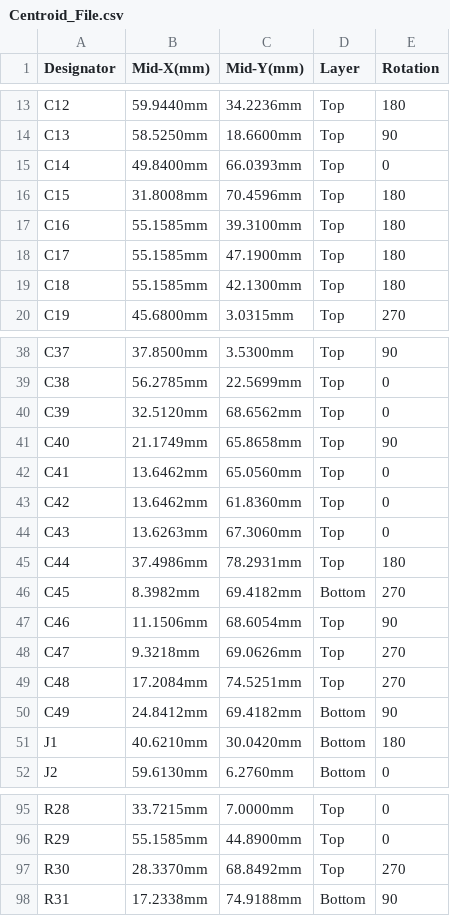
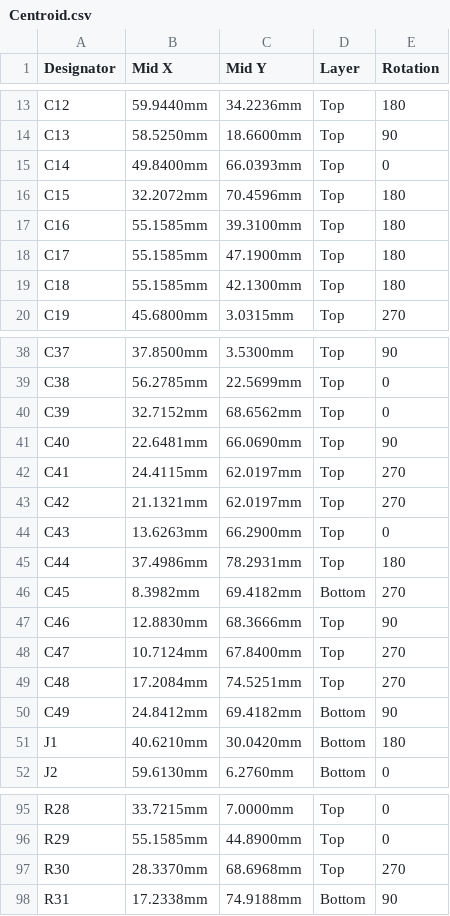
Before and after one commit to eSpark-Consulting-Group/issamsmaali-powerbackupcircuit, a CSV file: Design Files/Design-v2.1.1/PowerBackup-v2.1.1/Delievrables/Pick_N_Place/Centroid.csv (was Design Files/Design-v2.1.1/PowerBackup-v2.1.1/Delievrables/Pick_N_Place/Centroid_File.csv), drawn as a sheet; only a part is shown, gaps mark what is left out; the diff covers the shown part only.

```diff
--- a/Design Files/Design-v2.1.1/PowerBackup-v2.1.1/Delievrables/Pick_N_Place/Centroid_File.csv
+++ b/Design Files/Design-v2.1.1/PowerBackup-v2.1.1/Delievrables/Pick_N_Place/Centroid.csv
@@ -1 +1 @@
-Designator,Mid-X(mm),Mid-Y(mm),Layer,Rotation
+Designator,Mid X,Mid Y,Layer,Rotation
@@ -15,3 +15,3 @@ C13,58.5250mm,18.6600mm,Top,90
 C14,49.8400mm,66.0393mm,Top,0
-C15,31.8008mm,70.4596mm,Top,180
+C15,32.2072mm,70.4596mm,Top,180
 C16,55.1585mm,39.3100mm,Top,180
@@ -39,11 +39,11 @@ C37,37.8500mm,3.5300mm,Top,90
 C38,56.2785mm,22.5699mm,Top,0
-C39,32.5120mm,68.6562mm,Top,0
-C40,21.1749mm,65.8658mm,Top,90
-C41,13.6462mm,65.0560mm,Top,0
-C42,13.6462mm,61.8360mm,Top,0
-C43,13.6263mm,67.3060mm,Top,0
+C39,32.7152mm,68.6562mm,Top,0
+C40,22.6481mm,66.0690mm,Top,90
+C41,24.4115mm,62.0197mm,Top,270
+C42,21.1321mm,62.0197mm,Top,270
+C43,13.6263mm,66.2900mm,Top,0
 C44,37.4986mm,78.2931mm,Top,180
 C45,8.3982mm,69.4182mm,Bottom,270
-C46,11.1506mm,68.6054mm,Top,90
-C47,9.3218mm,69.0626mm,Top,270
+C46,12.8830mm,68.3666mm,Top,90
+C47,10.7124mm,67.8400mm,Top,270
 C48,17.2084mm,74.5251mm,Top,270
@@ -96,3 +96,3 @@ R28,33.7215mm,7.0000mm,Top,0
 R29,55.1585mm,44.8900mm,Top,0
-R30,28.3370mm,68.8492mm,Top,270
+R30,28.3370mm,68.6968mm,Top,270
 R31,17.2338mm,74.9188mm,Bottom,90
```
Also changed, not shown: 6 added rows and 9 edited cells elsewhere in this file, Design Files/Design-v2.1.1/PowerBackup-v2.1.1/Delievrables/Pick_N_Place/Pick Place for Board3ph.csv, 56 other files.
